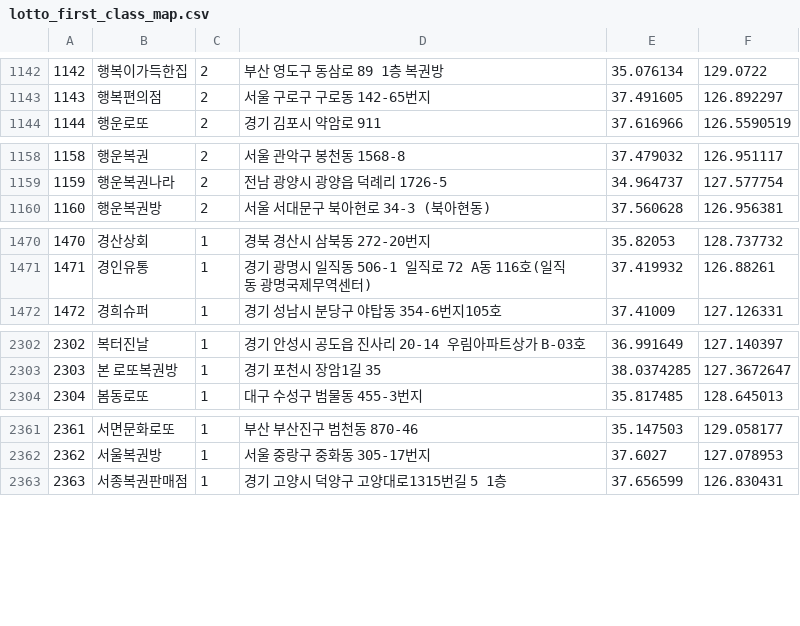
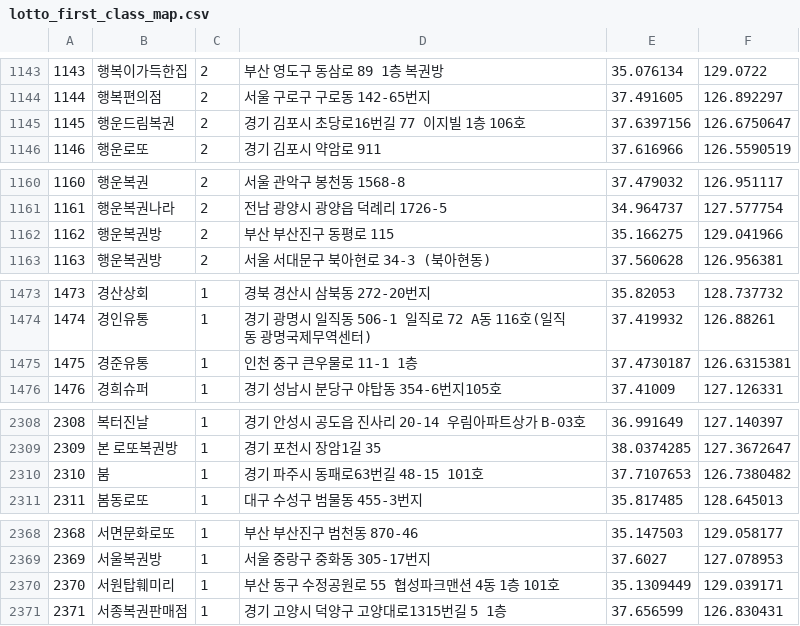
Before and after one commit to geojun01/lottodata, a CSV file: lotto_first_class_map.csv, drawn as a sheet; only a part is shown, gaps mark what is left out; the diff covers the shown part only; the diff names each change by its address in the sheet, - before the commit and + after, or states it on an @@ line.

```diff
--- a/lotto_first_class_map.csv
+++ b/lotto_first_class_map.csv
@@ column A renumbered from row 472 down @@
+row 1145: 1145 | 행운드림복권 | 2 | 경기 김포시 초당로16번길 77 이지빌 1층 106호 | 37.6397156 | 126.6750647
+row 1162: 1162 | 행운복권방 | 2 | 부산 부산진구 동평로 115 | 35.166275 | 129.041966
+row 1475: 1475 | 경준유통 | 1 | 인천 중구 큰우물로 11-1 1층 | 37.4730187 | 126.6315381
+row 2310: 2310 | 붐 | 1 | 경기 파주시 동패로63번길 48-15 101호 | 37.7107653 | 126.7380482
+row 2370: 2370 | 서원탑훼미리 | 1 | 부산 동구 수정공원로 55 협성파크맨션 4동 1층 101호 | 35.1309449 | 129.039171
```
Also changed, not shown: 7 added rows, 3 removed rows, 1 moved row and 1 edited cell elsewhere in this file.
